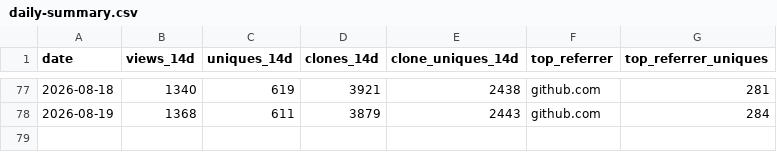
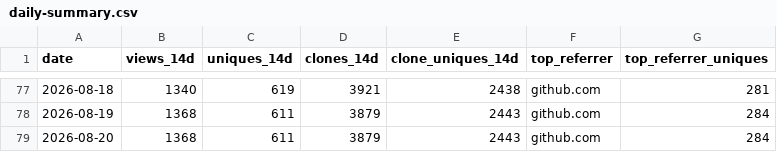
Before and after one commit to Romaxa55/MegaV_Public, a CSV file: data/traffic/daily-summary.csv, drawn as a sheet; only a part is shown, gaps mark what is left out.

Commit message:
chore(traffic): daily snapshot 2026-08-20

```diff
--- a/data/traffic/daily-summary.csv
+++ b/data/traffic/daily-summary.csv
@@ -78 +78,2 @@ date,views_14d,uniques_14d,clones_14d,clone_uniques_14d,top_referrer,top_referre
 2026-08-19,1368,611,3879,2443,github.com,284
+2026-08-20,1368,611,3879,2443,github.com,284
```
